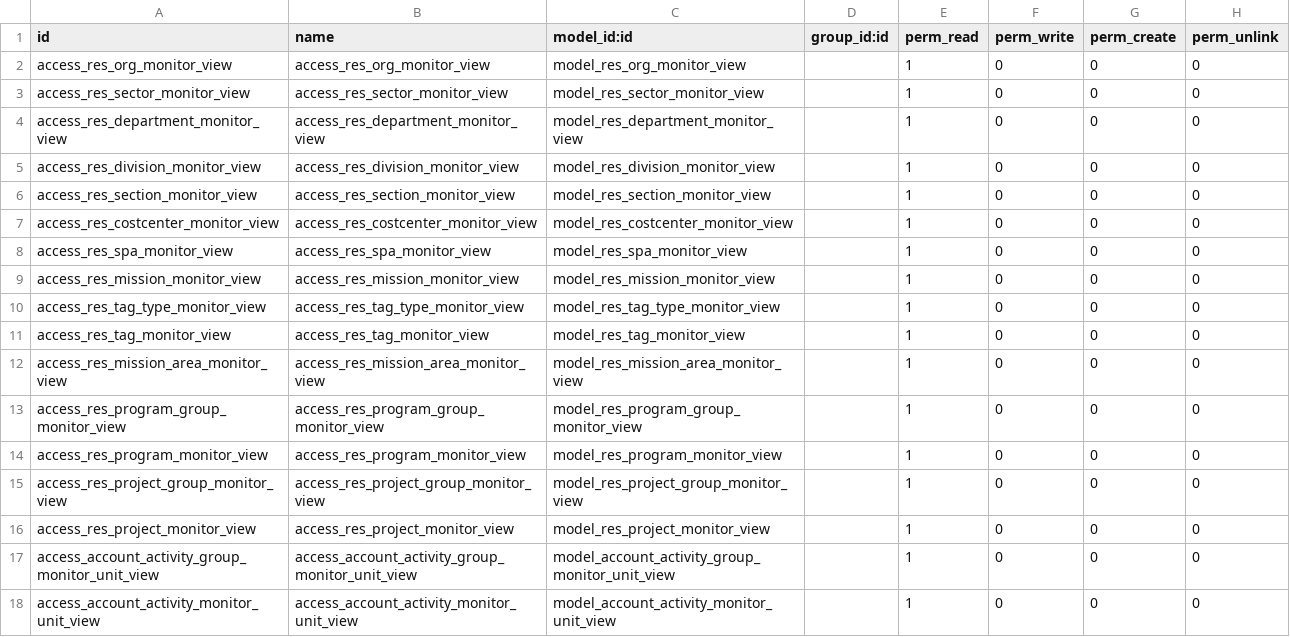
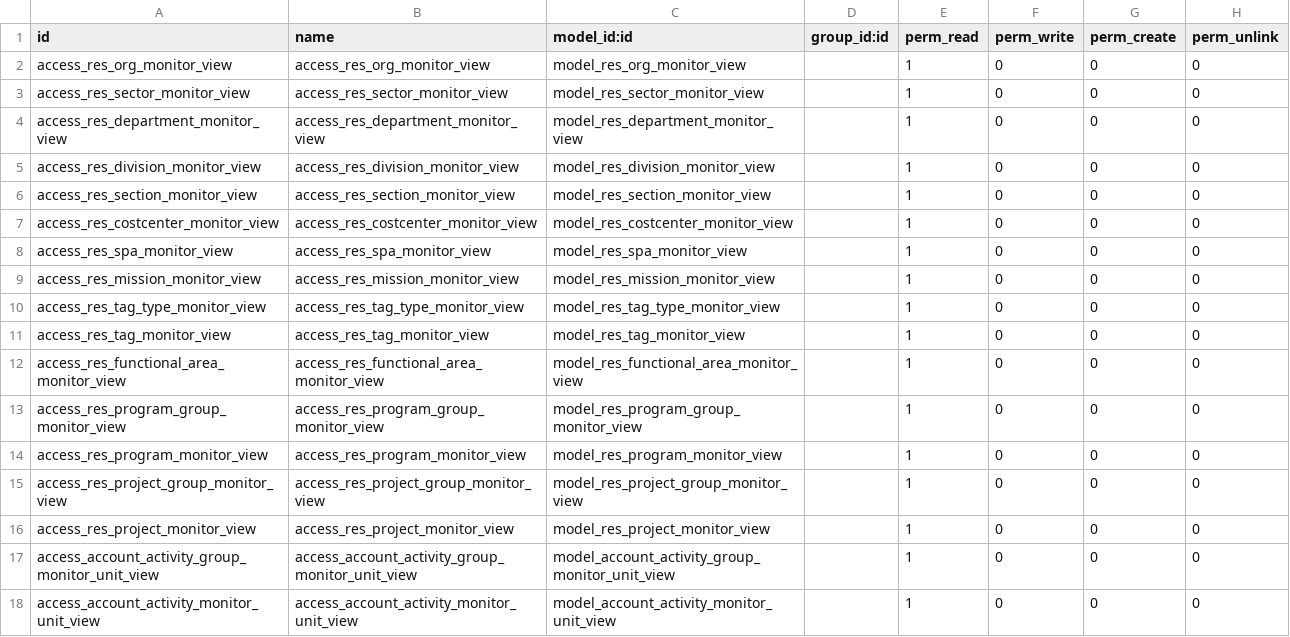
Before and after one commit to pabi2/pb2_addons, a CSV file: pabi_budget_monitor/security/ir.model.access.csv, drawn as a sheet.

Commit message:
[FIX] structur change, mission_area -> functional_area

```diff
--- a/pabi_budget_monitor/security/ir.model.access.csv
+++ b/pabi_budget_monitor/security/ir.model.access.csv
@@ -11,3 +11,3 @@ access_res_tag_type_monitor_view,access_res_tag_type_monitor_view,model_res_tag_
 access_res_tag_monitor_view,access_res_tag_monitor_view,model_res_tag_monitor_view,,1,0,0,0
-access_res_mission_area_monitor_view,access_res_mission_area_monitor_view,model_res_mission_area_monitor_view,,1,0,0,0
+access_res_functional_area_monitor_view,access_res_functional_area_monitor_view,model_res_functional_area_monitor_view,,1,0,0,0
 access_res_program_group_monitor_view,access_res_program_group_monitor_view,model_res_program_group_monitor_view,,1,0,0,0
```
Also changed, not shown: 15 other files.
